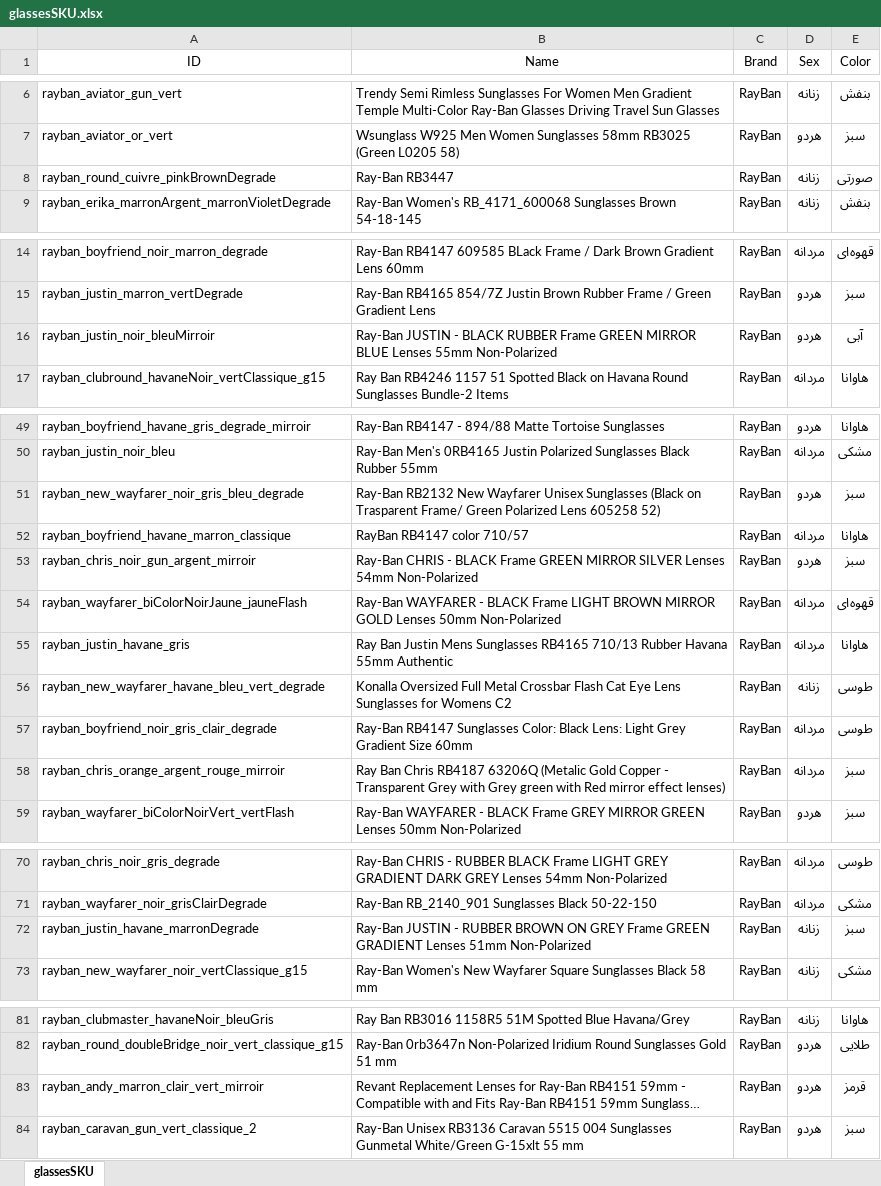
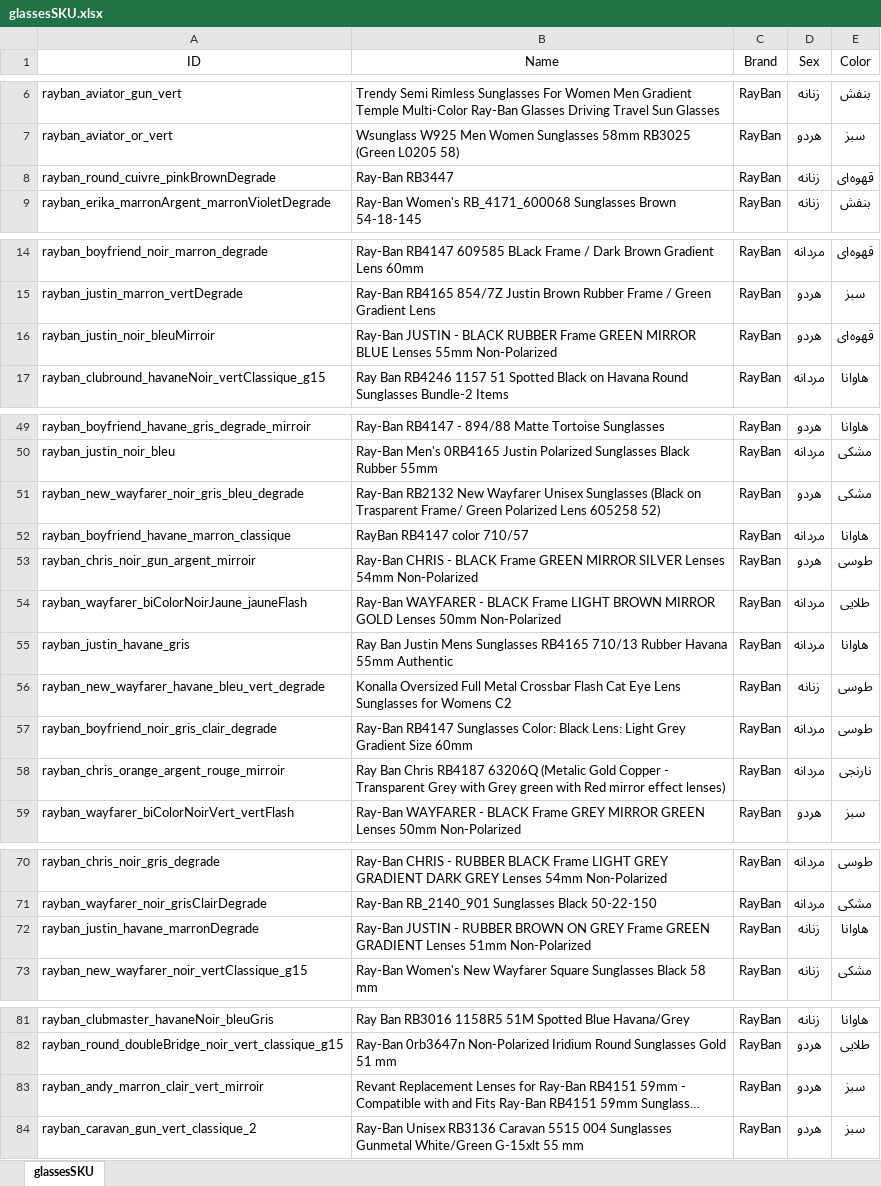
Before and after one commit to salinaria/gaboor-optic, an Excel workbook: back-end/glassesSKU.xlsx, sheet glassesSKU, drawn as a sheet; only a part is shown, gaps mark what is left out; long unchanged cells end in …; values as stored, in another font and other column widths than the file's, no borders; the diff covers the shown part only; the diff names each change by its address in the sheet, - before the commit and + after, or states it on an @@ line.

```diff
--- a/back-end/glassesSKU.xlsx (sheet glassesSKU)
+++ b/back-end/glassesSKU.xlsx (sheet glassesSKU)
-E8 (Color): صورتی
+E8 (Color): قهوه‌ای
-E16 (Color): آبی
+E16 (Color): قهوه‌ای
-E51 (Color): سبز
+E51 (Color): مشکی
-E53 (Color): سبز
+E53 (Color): طوسی
-E54 (Color): قهوه‌ای
+E54 (Color): طلایی
-E58 (Color): سبز
+E58 (Color): نارنجی
-E72 (Color): سبز
+E72 (Color): هاوانا
-E83 (Color): قرمز
+E83 (Color): سبز
```
Also changed, not shown: 7 edited cells elsewhere in this sheet, 12 other files.
